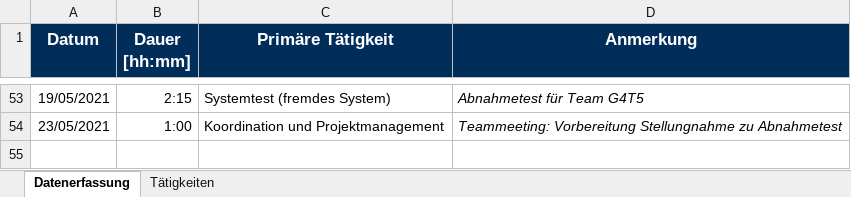
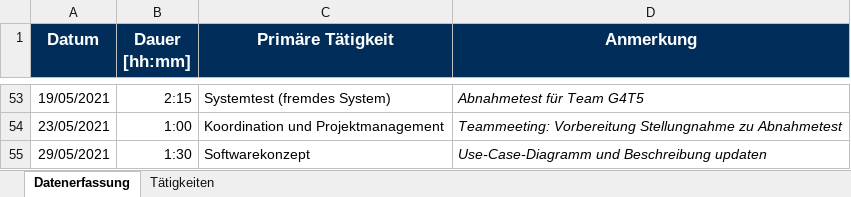
Before and after one commit to Hegl1/SE_2021_g4t3, an Excel workbook: docs/timetracking/Zeitaufzeichnung_Gruendlinger_Diana.xlsx, sheet Datenerfassung, drawn as a sheet; only a part is shown, gaps mark what is left out; values as stored, in another font and other column widths than the file's, no borders; the diff names each change by its address in the sheet, - before the commit and + after, or states it on an @@ line.

Commit message:
docs(timetracking): update Zeitaufzeichnung_Gruendlinger_Diana.xlsx

```diff
--- a/docs/timetracking/Zeitaufzeichnung_Gruendlinger_Diana.xlsx (sheet Datenerfassung)
+++ b/docs/timetracking/Zeitaufzeichnung_Gruendlinger_Diana.xlsx (sheet Datenerfassung)
+row 55: 29/05/2021 | 1:30 | Softwarekonzept | Use-Case-Diagramm und Beschreibung updaten
```
